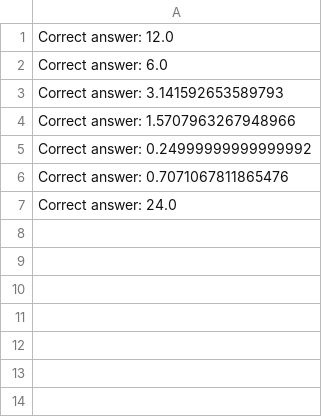
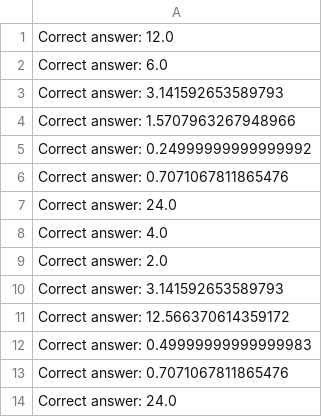
Before and after one commit to AnneMarieJetton/5700-Assn3-ExtendingAnExistingSystem, a CSV file: TestAnswers.csv, drawn as a sheet; the diff names each change by its address in the sheet, - before the commit and + after, or states it on an @@ line.

Commit message:
added test files....i really dont like junit

```diff
--- a/TestAnswers.csv
+++ b/TestAnswers.csv
+row 8: Correct answer: 4.0
+row 9: Correct answer: 2.0
+row 10: Correct answer: 3.141592653589793
+row 11: Correct answer: 12.566370614359172
+row 12: Correct answer: 0.49999999999999983
+row 13: Correct answer: 0.7071067811865476
+row 14: Correct answer: 24.0
```
Also changed, not shown: 14 other files.
